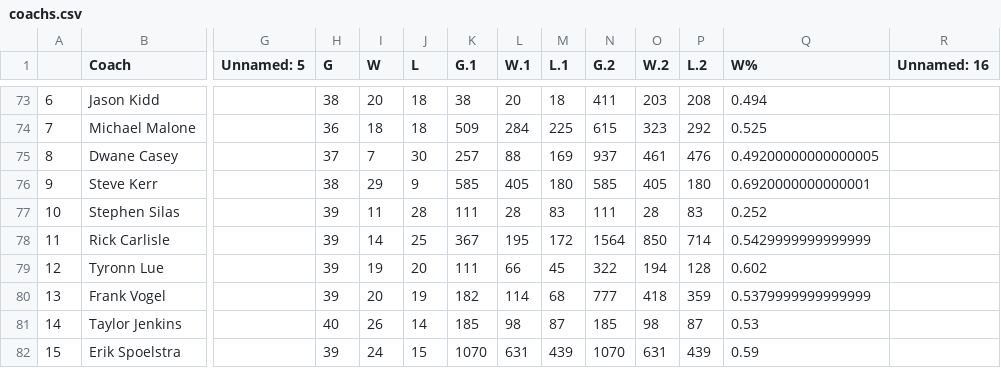
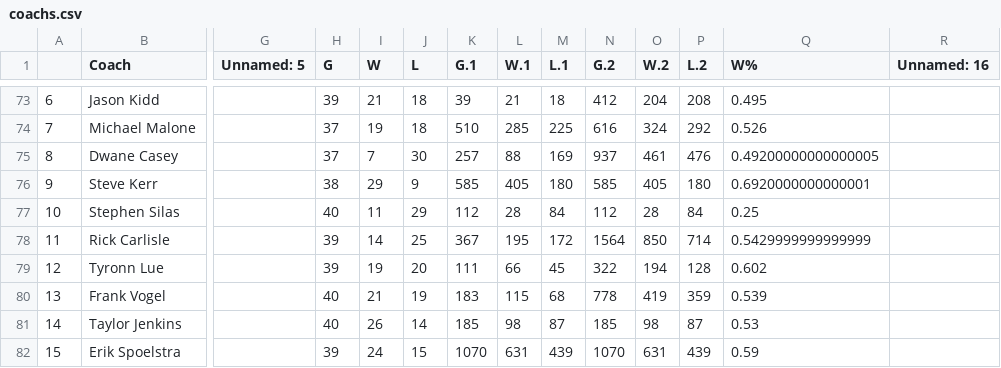
Before and after one commit to BastienChicot/NBApp_streamlit, a CSV file: Config/coachs.csv, drawn as a sheet; only a part is shown, gaps mark what is left out; the diff covers the shown part only; the diff names each change by its address in the sheet, - before the commit and + after, or states it on an @@ line.

```diff
--- a/Config/coachs.csv
+++ b/Config/coachs.csv
-H73 (G): 38
+H73 (G): 39
-I73 (W): 20
+I73 (W): 21
-K73 (G.1): 38
+K73 (G.1): 39
-L73 (W.1): 20
+L73 (W.1): 21
-N73 (G.2): 411
+N73 (G.2): 412
-O73 (W.2): 203
+O73 (W.2): 204
-Q73 (W%): 0.494
+Q73 (W%): 0.495
-H74 (G): 36
+H74 (G): 37
-I74 (W): 18
+I74 (W): 19
-K74 (G.1): 509
+K74 (G.1): 510
-L74 (W.1): 284
+L74 (W.1): 285
-N74 (G.2): 615
+N74 (G.2): 616
-O74 (W.2): 323
+O74 (W.2): 324
-Q74 (W%): 0.525
+Q74 (W%): 0.526
-H77 (G): 39
+H77 (G): 40
-J77 (L): 28
+J77 (L): 29
-K77 (G.1): 111
+K77 (G.1): 112
-M77 (L.1): 83
+M77 (L.1): 84
-N77 (G.2): 111
+N77 (G.2): 112
-P77 (L.2): 83
+P77 (L.2): 84
-Q77 (W%): 0.252
+Q77 (W%): 0.25
-H80 (G): 39
+H80 (G): 40
-I80 (W): 20
+I80 (W): 21
-K80 (G.1): 182
+K80 (G.1): 183
-L80 (W.1): 114
+L80 (W.1): 115
-N80 (G.2): 777
+N80 (G.2): 778
-O80 (W.2): 418
+O80 (W.2): 419
-Q80 (W%): 0.5379999999999999
+Q80 (W%): 0.539
```
Also changed, not shown: 94 edited cells elsewhere in this file, Config/roster.csv, data/Base_simu.csv, 16 other files.
